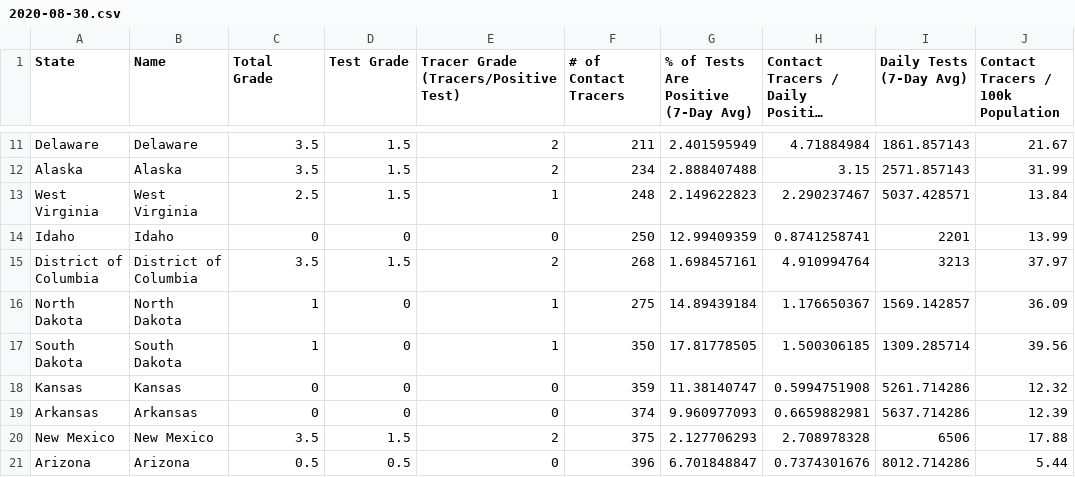
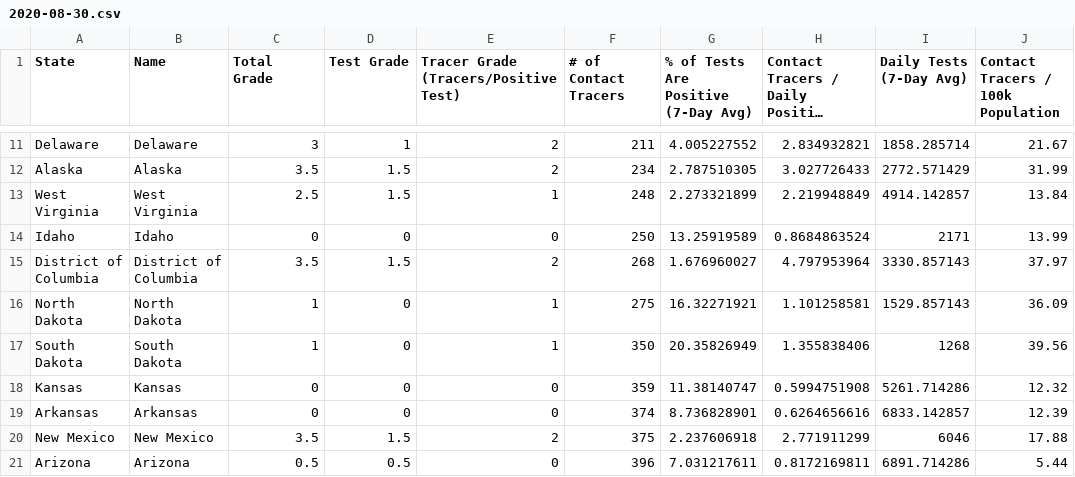
Before and after one commit to bschram/covid-data-public, a CSV file: data/test-and-trace/gsheet-copy/2020-08-30.csv, drawn as a sheet; only a part is shown, gaps mark what is left out; long unchanged cells end in …; the diff covers the shown part only; the diff names each change by its address in the sheet, - before the commit and + after, or states it on an @@ line.

```diff
--- a/data/test-and-trace/gsheet-copy/2020-08-30.csv
+++ b/data/test-and-trace/gsheet-copy/2020-08-30.csv
-C11 (Total Grade): 3.5
+C11 (Total Grade): 3
-D11 (Test Grade): 1.5
+D11 (Test Grade): 1
-G11: 2.401595949
+G11: 4.005227552
-H11: 4.71884984
+H11: 2.834932821
-I11 (Daily Tests (7-Day Avg)): 1861.857143
+I11 (Daily Tests (7-Day Avg)): 1858.285714
-G12: 2.888407488
+G12: 2.787510305
-H12: 3.15
+H12: 3.027726433
-I12 (Daily Tests (7-Day Avg)): 2571.857143
+I12 (Daily Tests (7-Day Avg)): 2772.571429
-G13: 2.149622823
+G13: 2.273321899
-H13: 2.290237467
+H13: 2.219948849
-I13 (Daily Tests (7-Day Avg)): 5037.428571
+I13 (Daily Tests (7-Day Avg)): 4914.142857
-G14: 12.99409359
+G14: 13.25919589
-H14: 0.8741258741
+H14: 0.8684863524
-I14 (Daily Tests (7-Day Avg)): 2201
+I14 (Daily Tests (7-Day Avg)): 2171
-G15: 1.698457161
+G15: 1.676960027
-H15: 4.910994764
+H15: 4.797953964
-I15 (Daily Tests (7-Day Avg)): 3213
+I15 (Daily Tests (7-Day Avg)): 3330.857143
-G16: 14.89439184
+G16: 16.32271921
-H16: 1.176650367
+H16: 1.101258581
-I16 (Daily Tests (7-Day Avg)): 1569.142857
+I16 (Daily Tests (7-Day Avg)): 1529.857143
-G17: 17.81778505
+G17: 20.35826949
-H17: 1.500306185
+H17: 1.355838406
-I17 (Daily Tests (7-Day Avg)): 1309.285714
+I17 (Daily Tests (7-Day Avg)): 1268
-G19: 9.960977093
+G19: 8.736828901
-H19: 0.6659882981
+H19: 0.6264656616
-I19 (Daily Tests (7-Day Avg)): 5637.714286
+I19 (Daily Tests (7-Day Avg)): 6833.142857
-G20: 2.127706293
+G20: 2.237606918
-H20: 2.708978328
+H20: 2.771911299
-I20 (Daily Tests (7-Day Avg)): 6506
+I20 (Daily Tests (7-Day Avg)): 6046
-G21: 6.701848847
+G21: 7.031217611
-H21: 0.7374301676
+H21: 0.8172169811
-I21 (Daily Tests (7-Day Avg)): 8012.714286
+I21 (Daily Tests (7-Day Avg)): 6891.714286
```
Also changed, not shown: 118 edited cells elsewhere in this file, data/cases-nytimes/us-states.csv, 9 other files.
